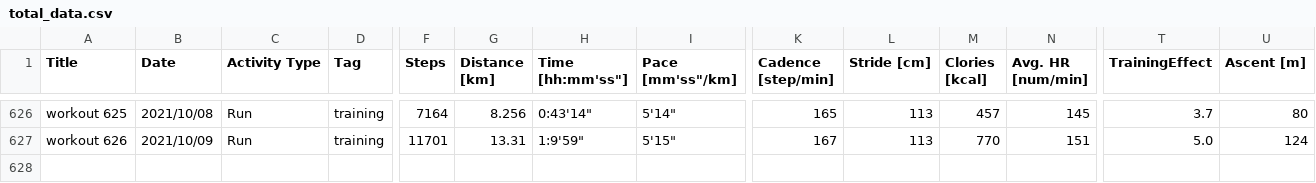
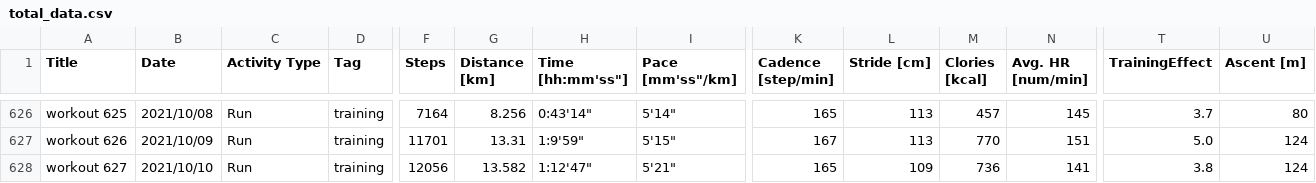
Before and after one commit to satomshr/jog_data, a CSV file: data/total_data.csv, drawn as a sheet; only a part is shown, gaps mark what is left out; rows hold the shown columns only; the diff names each change by its address in the sheet, - before the commit and + after, or states it on an @@ line.

```diff
--- a/data/total_data.csv
+++ b/data/total_data.csv
+row 628: workout 627 | 2021/10/10 | Run | training | 12056 | 13.582 | 1:12'47" | 5'21" | 165 | 109 | 736 | 141 | 3.8 | 124
```
Also changed, not shown: 1 other file.
